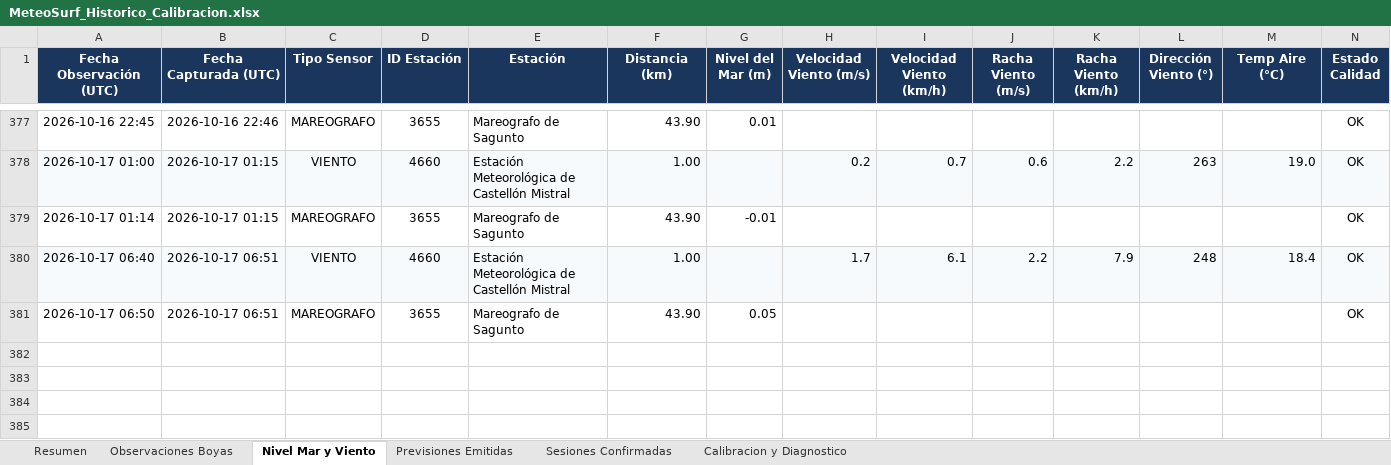
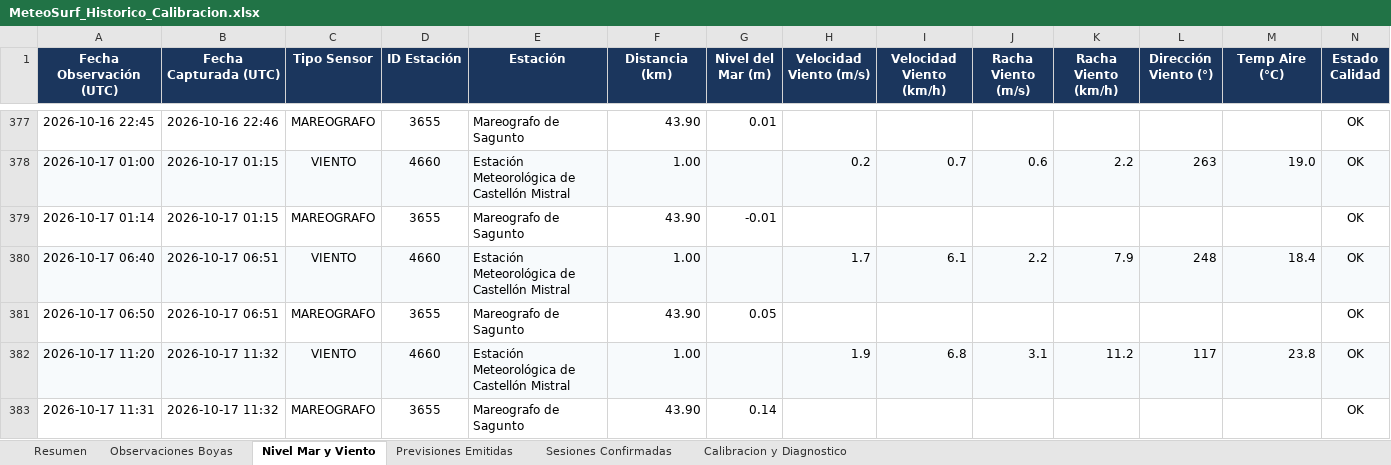
Before and after one commit to Joorcs96/MeteoSurf_Cs, an Excel workbook: data/MeteoSurf_Historico_Calibracion.xlsx, sheet Nivel Mar y Viento, drawn as a sheet; only a part is shown, gaps mark what is left out; values as stored, in another font and other column widths than the file's, no borders; rows hold the shown columns only; the diff names each change by its address in the sheet, - before the commit and + after, or states it on an @@ line.

```diff
--- a/data/MeteoSurf_Historico_Calibracion.xlsx (sheet Nivel Mar y Viento)
+++ b/data/MeteoSurf_Historico_Calibracion.xlsx (sheet Nivel Mar y Viento)
+row 382: 2026-10-17 11:20 | 2026-10-17 11:32 | VIENTO | 4660 | Estación Meteorológica de Castellón Mistral | 1.00 |  | 1.9 | 6.8 | 3.1 | 11.2 | 117 | 23.8 | OK
+row 383: 2026-10-17 11:31 | 2026-10-17 11:32 | MAREOGRAFO | 3655 | Mareografo de Sagunto | 43.90 | 0.14 |  |  |  |  |  |  | OK
```
Also changed, not shown: sheet Previsiones Emitidas, sheet Observaciones Boyas, sheet Resumen, 3 other files.
